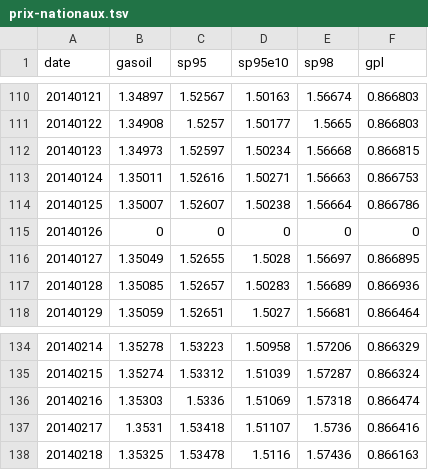
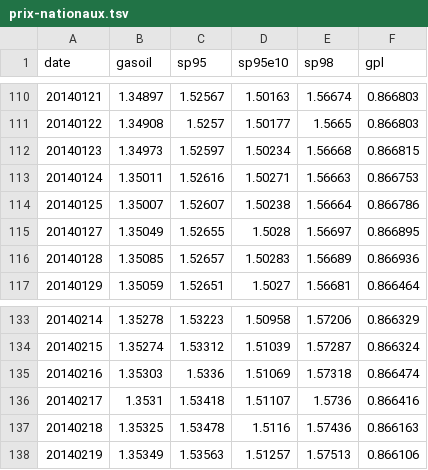
Before and after one commit to prix-carburant/prix-carburant-data, a TSV file: prix-nationaux.tsv, drawn as a sheet; only a part is shown, gaps mark what is left out; removed rows and columns are numbered as before the commit, all else as after; the diff names each change by its address in the sheet, - before the commit and + after, or states it on an @@ line.

```diff
--- a/prix-nationaux.tsv
+++ b/prix-nationaux.tsv
-row 115: 20140126 | 0 | 0 | 0 | 0 | 0
+row 138: 20140219 | 1.35349 | 1.53563 | 1.51257 | 1.57513 | 0.866106
```
Also changed, not shown: points-de-vente.tsv, 2 other files.
